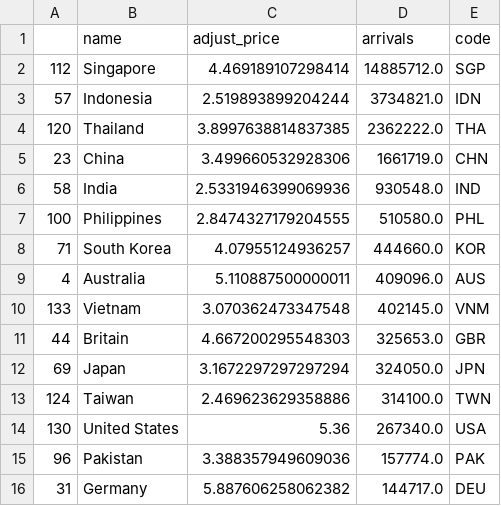
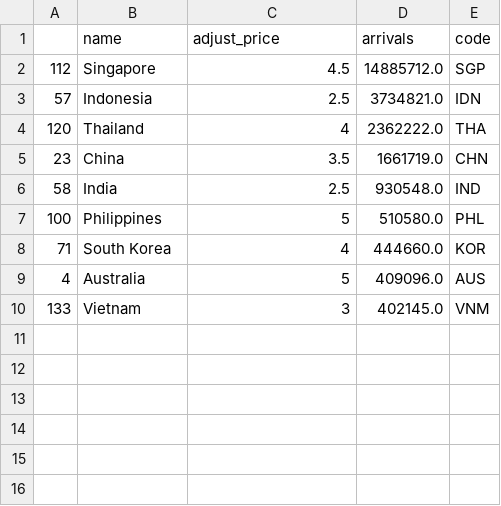
Before and after one commit to steverahardjo/viz02, a CSV file: src/dataset/pictograph.csv, drawn as a sheet.

Commit message:
add data, pictograph

```diff
--- a/src/dataset/pictograph.csv
+++ b/src/dataset/pictograph.csv
@@ -1,16 +1,10 @@
 ,name,adjust_price,arrivals,code
-112,Singapore,4.469189107298414,14885712.0,SGP
-57,Indonesia,2.519893899204244,3734821.0,IDN
-120,Thailand,3.8997638814837385,2362222.0,THA
-23,China,3.499660532928306,1661719.0,CHN
-58,India,2.5331946399069936,930548.0,IND
-100,Philippines,2.8474327179204555,510580.0,PHL
-71,South Korea,4.07955124936257,444660.0,KOR
-4,Australia,5.110887500000011,409096.0,AUS
-133,Vietnam,3.070362473347548,402145.0,VNM
-44,Britain,4.667200295548303,325653.0,GBR
-69,Japan,3.1672297297297294,324050.0,JPN
-124,Taiwan,2.469623629358886,314100.0,TWN
-130,United States,5.36,267340.0,USA
-96,Pakistan,3.388357949609036,157774.0,PAK
-31,Germany,5.887606258062382,144717.0,DEU
+112,Singapore,4.5,14885712.0,SGP
+57,Indonesia,2.5,3734821.0,IDN
+120,Thailand,4,2362222.0,THA
+23,China,3.5,1661719.0,CHN
+58,India,2.5,930548.0,IND
+100,Philippines,5,510580.0,PHL
+71,South Korea,4,444660.0,KOR
+4,Australia,5,409096.0,AUS
+133,Vietnam,3,402145.0,VNM
```
Also changed, not shown: src/dataset/bubbleChart_pictograph.csv, src/dataset/bumpchart.csv, 6 other files.
